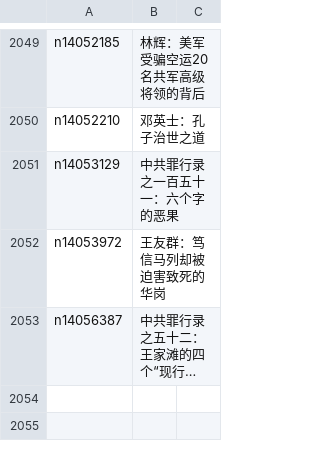
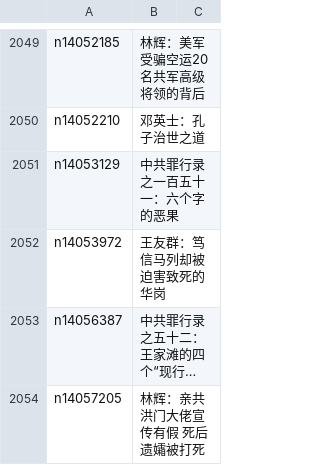
Before and after one commit to epic-marker/epoch-comment, a CSV file: indexes/nsc1028.csv, drawn as a sheet; only a part is shown, gaps mark what is left out; long unchanged cells end in …; the diff names each change by its address in the sheet, - before the commit and + after, or states it on an @@ line.

```diff
--- a/indexes/nsc1028.csv
+++ b/indexes/nsc1028.csv
+row 2054: n14057205 | 林辉：亲共洪门大佬宣传有假 死后遗孀被打死
```
Also changed, not shown: indexes/nsc1025.csv, indexes/nsc1035.csv, 27 other files.
